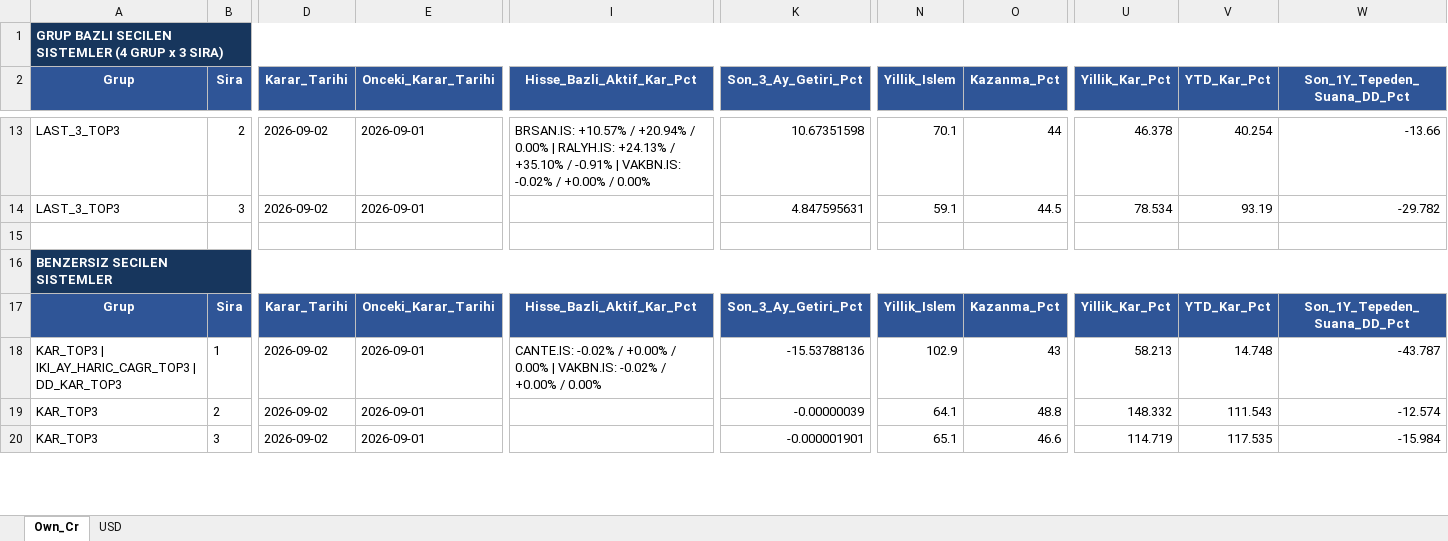
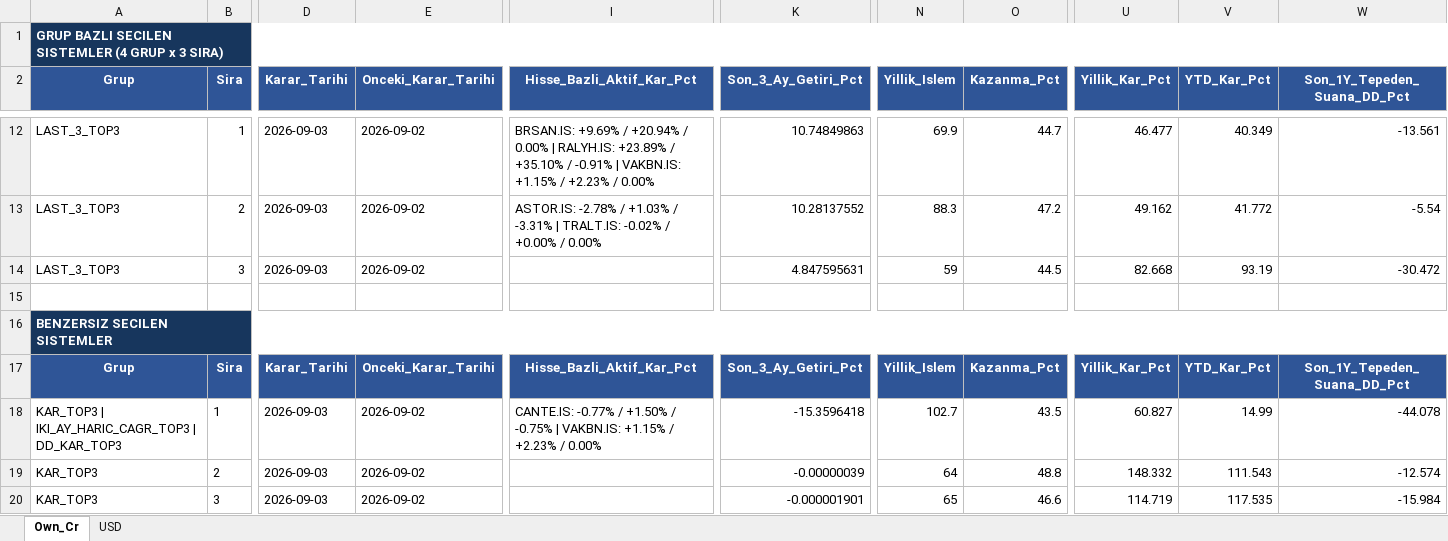
Before and after one commit to serkanche/portfoy, an Excel workbook: ATL_tr.xlsx, sheet Own_Cr, drawn as a sheet; only a part is shown, gaps mark what is left out; values as stored, in another font and other column widths than the file's, no borders; table styles not drawn; addresses are those after the commit; rows hold the shown columns only; the diff covers the shown part only; the diff names each change by its address in the sheet, - before the commit and + after, or states it on an @@ line.

```diff
--- a/ATL_tr.xlsx (sheet Own_Cr)
+++ b/ATL_tr.xlsx (sheet Own_Cr)
-B12 (Sira): 2
+B12 (Sira): 1
-D12 (Karar_Tarihi): 2026-09-02
+D12 (Karar_Tarihi): 2026-09-03
-E12 (Onceki_Karar_Tarihi): 2026-09-01
+E12 (Onceki_Karar_Tarihi): 2026-09-02
-I12 (Hisse_Bazli_Aktif_Kar_Pct): BRSAN.IS: +10.57% / +20.94% / 0.00% | RALYH.IS: +24.13% / +35.10% / -0.91% | VAKBN.IS: -0.02% / +0.00% / 0.00%
+I12 (Hisse_Bazli_Aktif_Kar_Pct): BRSAN.IS: +9.69% / +20.94% / 0.00% | RALYH.IS: +23.89% / +35.10% / -0.91% | VAKBN.IS: +1.15% / +2.23% / 0.00%
-K12 (Son_3_Ay_Getiri_Pct): 10.67351598
+K12 (Son_3_Ay_Getiri_Pct): 10.74849863
-N12 (Yillik_Islem): 70.1
+N12 (Yillik_Islem): 69.9
-O12 (Kazanma_Pct): 44
+O12 (Kazanma_Pct): 44.7
-U12 (Yillik_Kar_Pct): 46.378
+U12 (Yillik_Kar_Pct): 46.477
-V12 (YTD_Kar_Pct): 40.254
+V12 (YTD_Kar_Pct): 40.349
-W12 (Son_1Y_Tepeden_Suana_DD_Pct): -13.66
+W12 (Son_1Y_Tepeden_Suana_DD_Pct): -13.561
+row 13: LAST_3_TOP3 | 2 | 2026-09-03 | 2026-09-02 | ASTOR.IS: -2.78% / +1.03% / -3.31% | TRALT.IS: -0.02% / +0.00% / 0.00% | 10.28137552 | 88.3 | 47.2 | 49.162 | 41.772 | -5.54
-D14 (Karar_Tarihi): 2026-09-02
+D14 (Karar_Tarihi): 2026-09-03
-E14 (Onceki_Karar_Tarihi): 2026-09-01
+E14 (Onceki_Karar_Tarihi): 2026-09-02
-N14 (Yillik_Islem): 59.1
+N14 (Yillik_Islem): 59
-U14 (Yillik_Kar_Pct): 78.534
+U14 (Yillik_Kar_Pct): 82.668
-W14 (Son_1Y_Tepeden_Suana_DD_Pct): -29.782
+W14 (Son_1Y_Tepeden_Suana_DD_Pct): -30.472
-D18:D20 (Karar_Tarihi): 2026-09-02
+D18:D20 (Karar_Tarihi): 2026-09-03
-E18:E20 (Onceki_Karar_Tarihi): 2026-09-01
+E18:E20 (Onceki_Karar_Tarihi): 2026-09-02
-I18 (Hisse_Bazli_Aktif_Kar_Pct): CANTE.IS: -0.02% / +0.00% / 0.00% | VAKBN.IS: -0.02% / +0.00% / 0.00%
+I18 (Hisse_Bazli_Aktif_Kar_Pct): CANTE.IS: -0.77% / +1.50% / -0.75% | VAKBN.IS: +1.15% / +2.23% / 0.00%
-K18 (Son_3_Ay_Getiri_Pct): -15.53788136
+K18 (Son_3_Ay_Getiri_Pct): -15.3596418
-N18 (Yillik_Islem): 102.9
+N18 (Yillik_Islem): 102.7
-O18 (Kazanma_Pct): 43
+O18 (Kazanma_Pct): 43.5
-U18 (Yillik_Kar_Pct): 58.213
+U18 (Yillik_Kar_Pct): 60.827
-V18 (YTD_Kar_Pct): 14.748
+V18 (YTD_Kar_Pct): 14.99
-W18 (Son_1Y_Tepeden_Suana_DD_Pct): -43.787
+W18 (Son_1Y_Tepeden_Suana_DD_Pct): -44.078
-N19 (Yillik_Islem): 64.1
+N19 (Yillik_Islem): 64
-N20 (Yillik_Islem): 65.1
+N20 (Yillik_Islem): 65
```
Also changed, not shown: 1 removed row and 142 edited cells elsewhere in this sheet, sheet USD.
